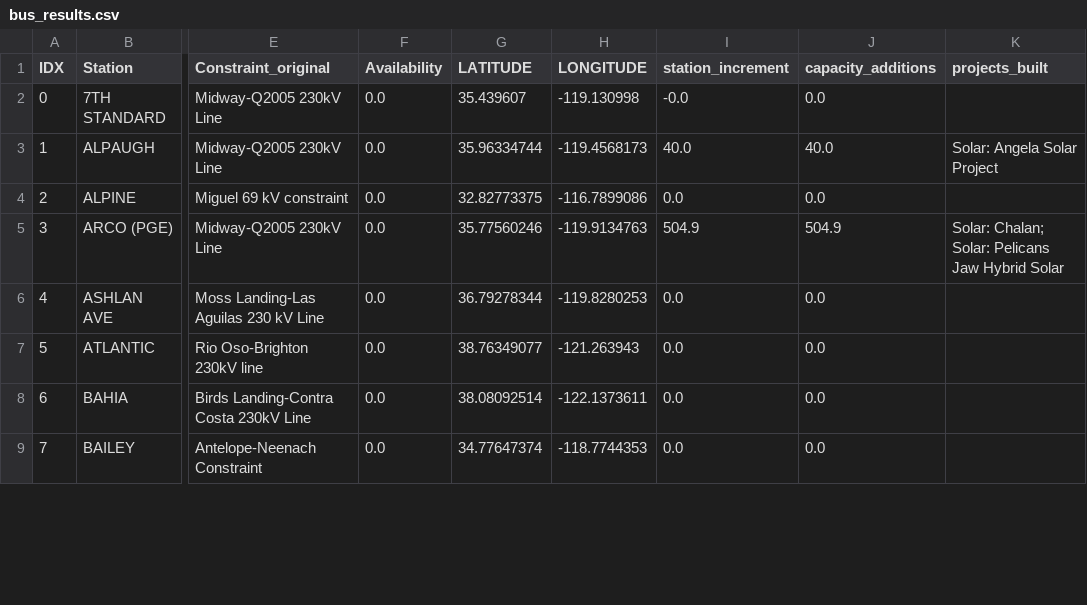
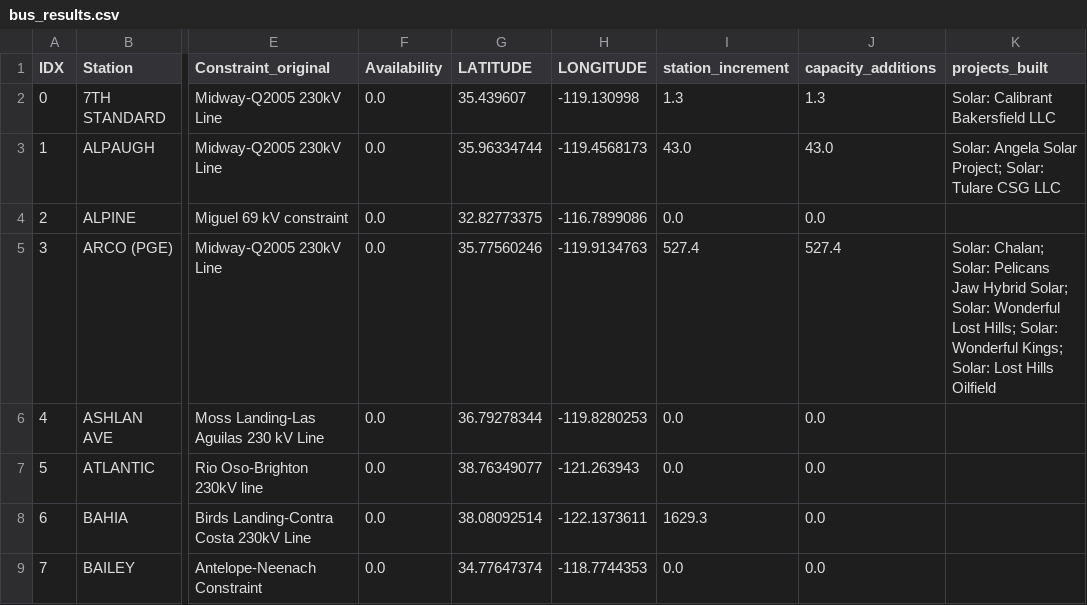
Before and after one commit to aluffman42/CAISO-tranmission-queue-optimization, a CSV file: results/bus_results.csv, drawn as a sheet; only a part is shown, gaps mark what is left out; the diff covers the shown part only; the diff names each change by its address in the sheet, - before the commit and + after, or states it on an @@ line.

```diff
--- a/results/bus_results.csv
+++ b/results/bus_results.csv
-I2 (station_increment): -0.0
+I2 (station_increment): 1.3
-J2 (capacity_additions): 0.0
+J2 (capacity_additions): 1.3
-K2 (projects_built): (empty)
+K2 (projects_built): Solar: Calibrant Bakersfield LLC
-I3 (station_increment): 40.0
+I3 (station_increment): 43.0
-J3 (capacity_additions): 40.0
+J3 (capacity_additions): 43.0
-K3 (projects_built): Solar: Angela Solar Project
+K3 (projects_built): Solar: Angela Solar Project; Solar: Tulare CSG LLC
-I5 (station_increment): 504.9
+I5 (station_increment): 527.4
-J5 (capacity_additions): 504.9
+J5 (capacity_additions): 527.4
-K5 (projects_built): …Jaw Hybrid Solar
+K5 (projects_built): …Jaw Hybrid Solar; Solar: Wonderful Lost Hills; Solar: Wonderful Kings; Solar: Lost Hills Oilfield
-I8 (station_increment): 0.0
+I8 (station_increment): 1629.3
```
Also changed, not shown: 180 edited cells elsewhere in this file, results/batt_build.csv, results/constraint_results.csv, 11 other files.
